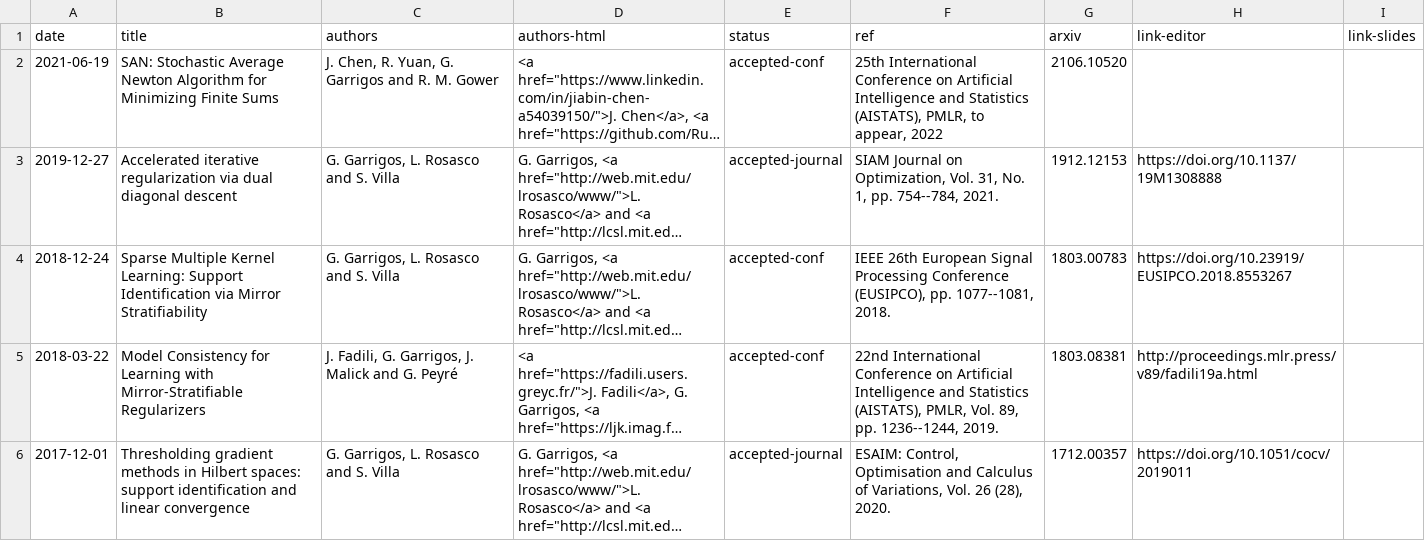
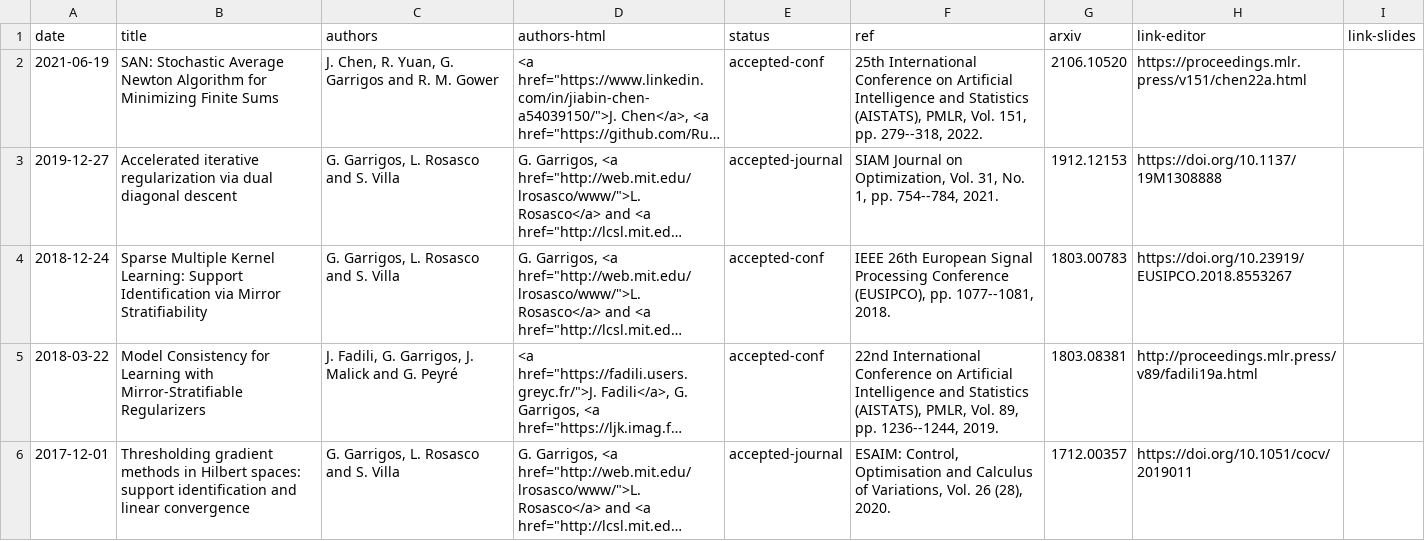
Before and after one commit to Guillaume-Garrigos/guillaume-garrigos.github.io, a CSV file: _data/papers.csv, drawn as a sheet; only a part is shown; long unchanged cells end in …; the diff names each change by its address in the sheet, - before the commit and + after, or states it on an @@ line.

Commit message:
accepted paper AISTATS

```diff
--- a/_data/papers.csv
+++ b/_data/papers.csv
-F2 (ref): …(AISTATS), PMLR, to appear, 2022
+F2 (ref): …(AISTATS), PMLR, Vol. 151, pp. 279--318, 2022.
-H2 (link-editor): (empty)
+H2 (link-editor): https://proceedings.mlr.press/v151/chen22a.html
```
